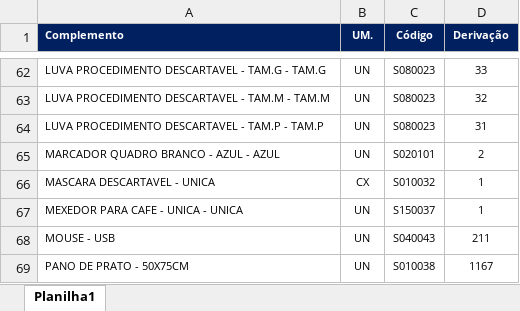
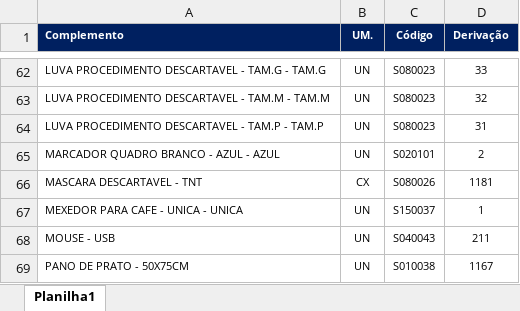
Before and after one commit to suprimentosdg/portal-suprimentos, an Excel workbook: pages/BA_csoservi_cservico_csala.xlsx, sheet Planilha1, drawn as a sheet; only a part is shown, gaps mark what is left out; values as stored, in another font and other column widths than the file's, no borders; conditional formats not drawn; removed rows and columns are numbered as before the commit, all else as after; the diff names each change by its address in the sheet, - before the commit and + after, or states it on an @@ line.

```diff
--- a/pages/BA_csoservi_cservico_csala.xlsx (sheet Planilha1)
+++ b/pages/BA_csoservi_cservico_csala.xlsx (sheet Planilha1)
-row 66: MASCARA DESCARTAVEL - UNICA | CX | S010032 | 1
+row 66: MASCARA DESCARTAVEL - TNT | CX | S080026 | 1181
```
Also changed, not shown: pages/BA_csoservi_sservico_ssala.xlsx, pages/BA_ssoservi_cservico_ssala.xlsx, 16 other files.
